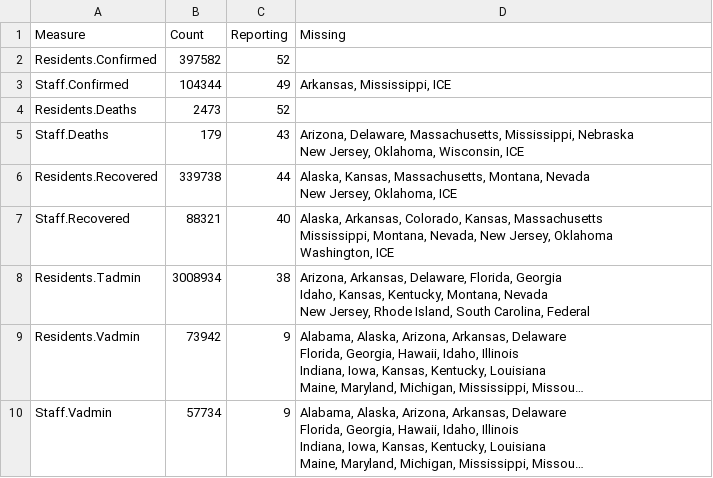
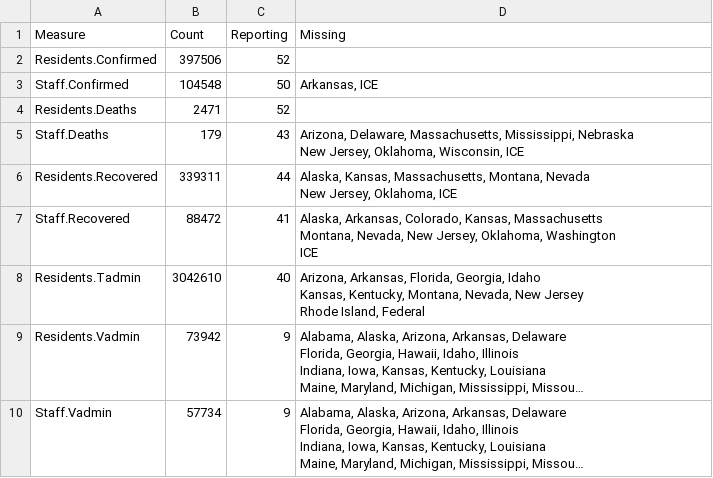
Before and after one commit to uclalawcovid19behindbars/data, a CSV file: latest-data/national_aggregate_counts.csv, drawn as a sheet; long unchanged cells end in …; ↵ is a line break in a cell; the diff names each change by its address in the sheet, - before the commit and + after, or states it on an @@ line.

```diff
--- a/latest-data/national_aggregate_counts.csv
+++ b/latest-data/national_aggregate_counts.csv
-B2 (Count): 397582
+B2 (Count): 397506
-B3 (Count): 104344
+B3 (Count): 104548
-C3 (Reporting): 49
+C3 (Reporting): 50
-D3 (Missing): Arkansas, Mississippi, ICE
+D3 (Missing): Arkansas, ICE
-B4 (Count): 2473
+B4 (Count): 2471
-B6 (Count): 339738
+B6 (Count): 339311
-B7 (Count): 88321
+B7 (Count): 88472
-C7 (Reporting): 40
+C7 (Reporting): 41
-D7 (Missing): …Kansas, Massachusetts ↵ Mississippi, Montana, Nevada, New Jersey, Oklahoma ↵ Washington, ICE
+D7 (Missing): …Kansas, Massachusetts ↵ Montana, Nevada, New Jersey, Oklahoma, Washington ↵ ICE
-B8 (Count): 3008934
+B8 (Count): 3042610
-C8 (Reporting): 38
+C8 (Reporting): 40
-D8 (Missing): Arizona, Arkansas, Delaware, Florida, Georgia ↵ Idaho, Kansas, Kentucky, Montana, Nevada ↵ New Jersey, Rhode Island, South Carolina, Federal
+D8 (Missing): Arizona, Arkansas, Florida, Georgia, Idaho ↵ Kansas, Kentucky, Montana, Nevada, New Jersey ↵ Rhode Island, Federal
```
Also changed, not shown: latest-data/state_aggregate_counts.csv, 1 other file.
